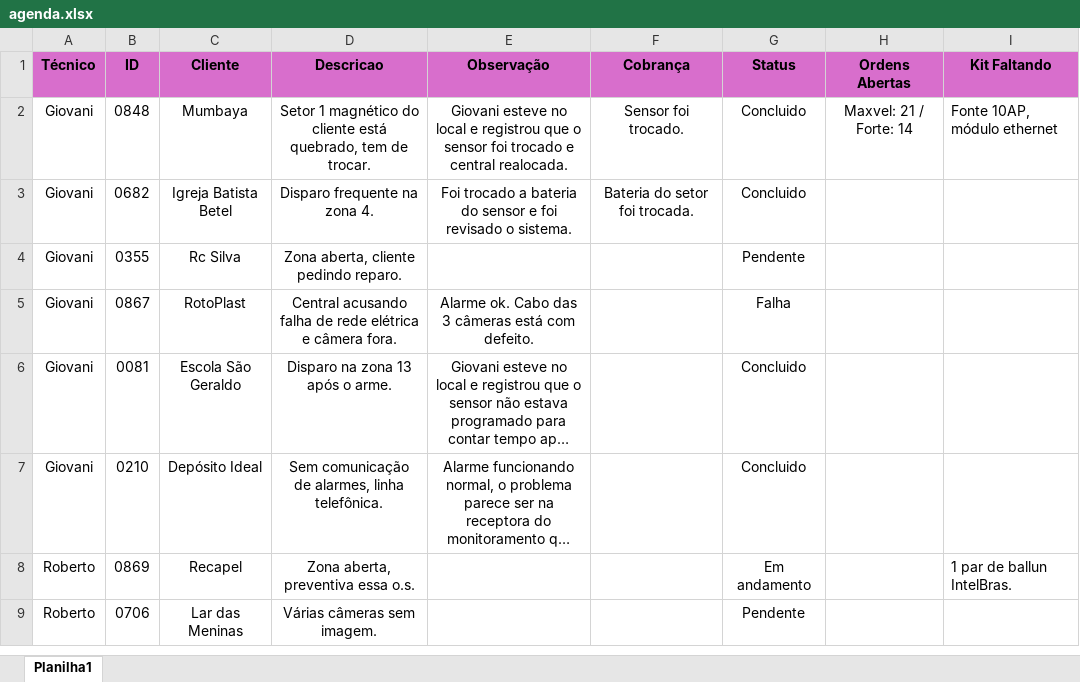
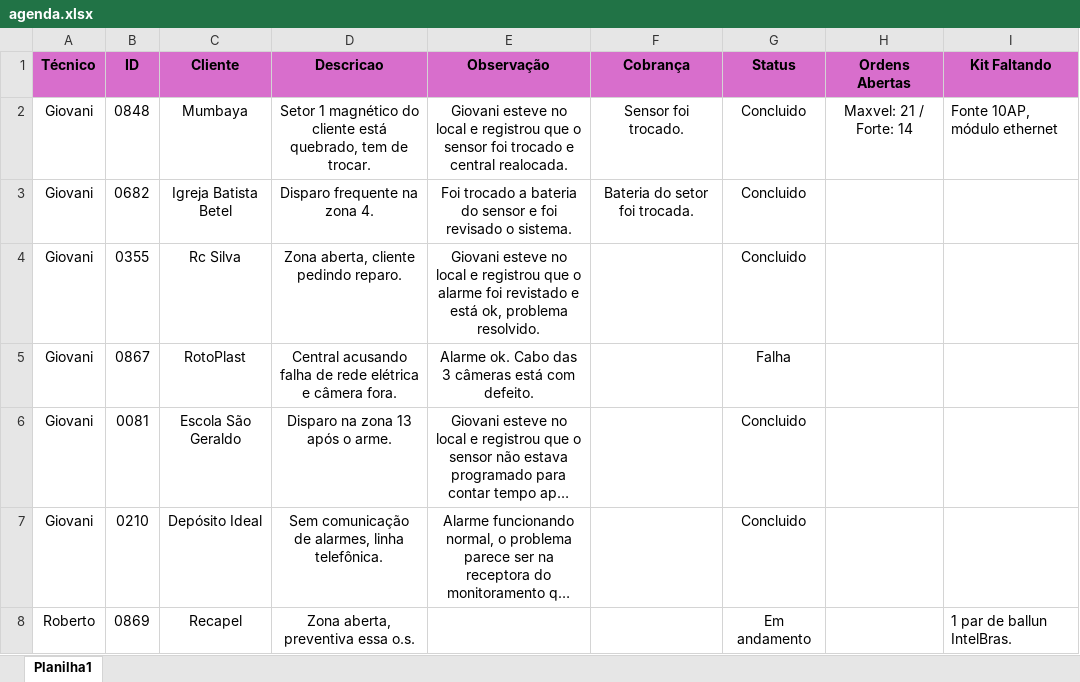
Before and after one commit to pedrohcarvalho201-spec/painel-agenda-tecnica, an Excel workbook: agenda.xlsx, sheet Planilha1, drawn as a sheet; only a part is shown; the shorter side is filled out with more unchanged rows; long unchanged cells end in …; values as stored, in another font and other column widths than the file's, no borders; the diff names each change by its address in the sheet, - before the commit and + after, or states it on an @@ line.

Commit message:
Atualizacao rapida de agenda as 19:07:14,56

```diff
--- a/agenda.xlsx (sheet Planilha1)
+++ b/agenda.xlsx (sheet Planilha1)
-E4 (Observação): (empty)
+E4 (Observação): Giovani esteve no local e registrou que o alarme foi revistado e está ok, problema resolvido.
-G4 (Status): Pendente
+G4 (Status): Concluido
```
Also changed, not shown: 1 other file.
